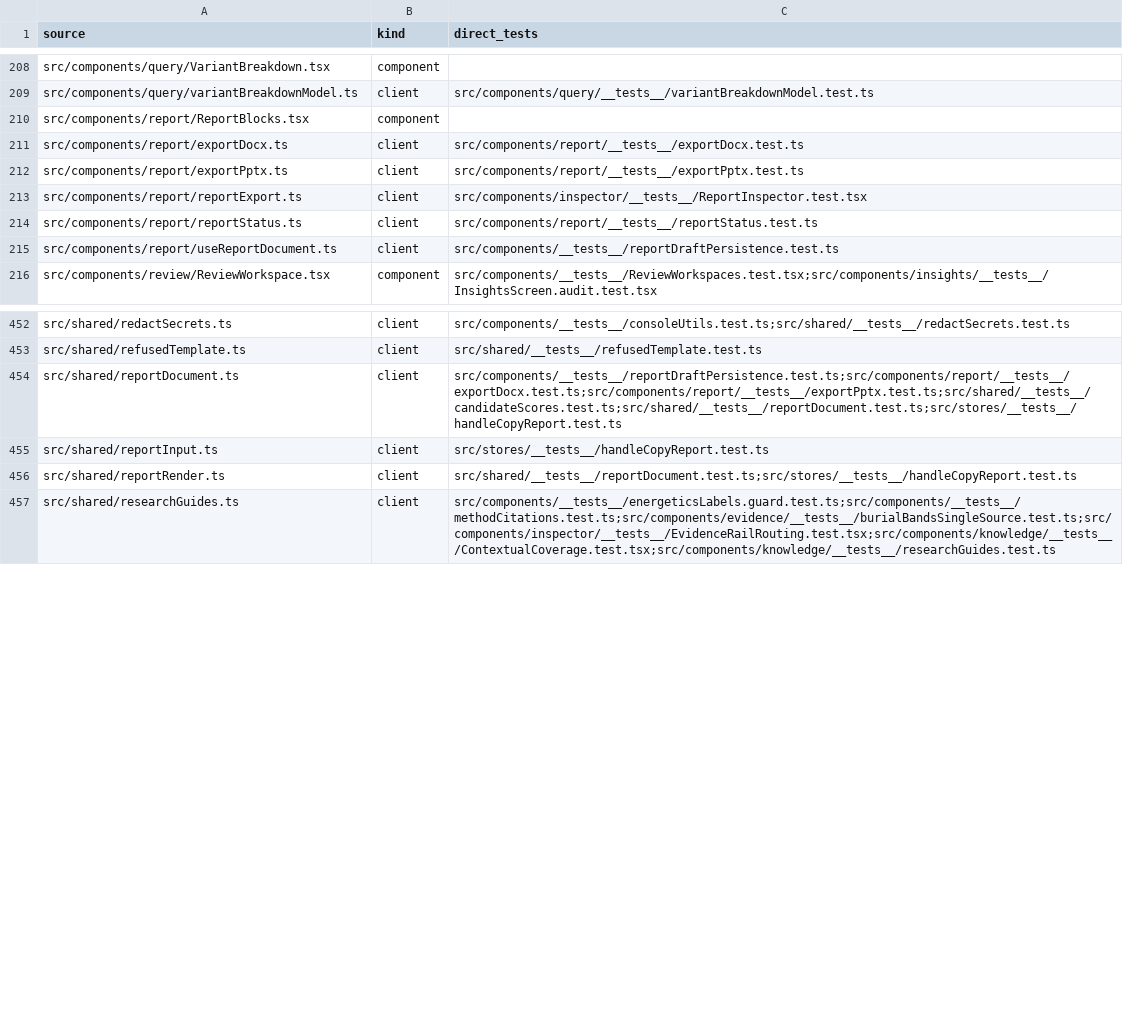
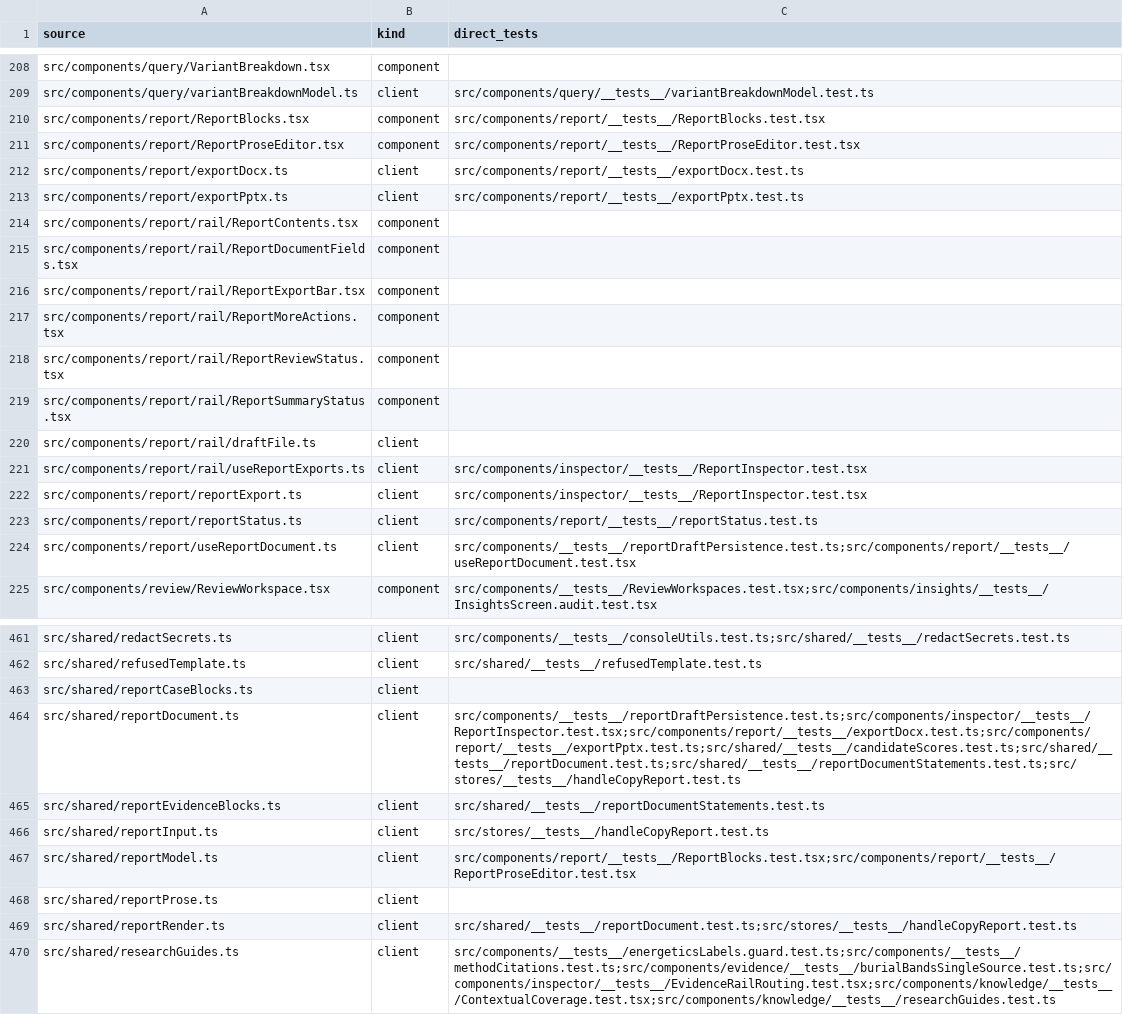
Before and after one commit to Huthaifa-HajAhmad/Missense-Structural-Explorer, a CSV file: doc/code-map/test-map-src.csv, drawn as a sheet; only a part is shown, gaps mark what is left out; the diff covers the shown part only.

```diff
--- a/doc/code-map/test-map-src.csv
+++ b/doc/code-map/test-map-src.csv
@@ -209,8 +209,17 @@ src/components/query/VariantBreakdown.tsx,component,
 src/components/query/variantBreakdownModel.ts,client,src/components/query/__tests__/variantBreakdownModel.test.ts
-src/components/report/ReportBlocks.tsx,component,
+src/components/report/ReportBlocks.tsx,component,src/components/report/__tests__/ReportBlocks.test.tsx
+src/components/report/ReportProseEditor.tsx,component,src/components/report/__tests__/ReportProseEditor.test.tsx
 src/components/report/exportDocx.ts,client,src/components/report/__tests__/exportDocx.test.ts
 src/components/report/exportPptx.ts,client,src/components/report/__tests__/exportPptx.test.ts
+src/components/report/rail/ReportContents.tsx,component,
+src/components/report/rail/ReportDocumentFields.tsx,component,
+src/components/report/rail/ReportExportBar.tsx,component,
+src/components/report/rail/ReportMoreActions.tsx,component,
+src/components/report/rail/ReportReviewStatus.tsx,component,
+src/components/report/rail/ReportSummaryStatus.tsx,component,
+src/components/report/rail/draftFile.ts,client,
+src/components/report/rail/useReportExports.ts,client,src/components/inspector/__tests__/ReportInspector.test.tsx
 src/components/report/reportExport.ts,client,src/components/inspector/__tests__/ReportInspector.test.tsx
 src/components/report/reportStatus.ts,client,src/components/report/__tests__/reportStatus.test.ts
-src/components/report/useReportDocument.ts,client,src/components/__tests__/reportDraftPersistence.test.ts
+src/components/report/useReportDocument.ts,client,src/components/__tests__/reportDraftPersistence.test.ts;src/components/report/__tests__/useReportDocument.test.tsx
 src/components/review/ReviewWorkspace.tsx,component,src/components/__tests__/ReviewWorkspaces.test.tsx;src/components/insights/__tests__/InsightsScreen.audit.test.tsx
@@ -453,4 +462,8 @@ src/shared/redactSecrets.ts,client,src/components/__tests__/consoleUtils.test.ts
 src/shared/refusedTemplate.ts,client,src/shared/__tests__/refusedTemplate.test.ts
-src/shared/reportDocument.ts,client,src/components/__tests__/reportDraftPersistence.test.ts;src/components/report/__tests__/exportDocx.test.ts;src/components/report/__tests__/exportPptx.test.ts;src/shared/__tests__/candidateScores.test.ts;src/shared/__tests__/reportDocument.test.ts;src/stores/__tests__/handleCopyReport.test.ts
+src/shared/reportCaseBlocks.ts,client,
+src/shared/reportDocument.ts,client,src/components/__tests__/reportDraftPersistence.test.ts;src/components/inspector/__tests__/ReportInspector.test.tsx;src/components/report/__tests__/exportDocx.test.ts;src/components/report/__tests__/exportPptx.test.ts;src/shared/__tests__/candidateScores.test.ts;src/shared/__tests__/reportDocument.test.ts;src/shared/__tests__/reportDocumentStatements.test.ts;src/stores/__tests__/handleCopyReport.test.ts
+src/shared/reportEvidenceBlocks.ts,client,src/shared/__tests__/reportDocumentStatements.test.ts
 src/shared/reportInput.ts,client,src/stores/__tests__/handleCopyReport.test.ts
+src/shared/reportModel.ts,client,src/components/report/__tests__/ReportBlocks.test.tsx;src/components/report/__tests__/ReportProseEditor.test.tsx
+src/shared/reportProse.ts,client,
 src/shared/reportRender.ts,client,src/shared/__tests__/reportDocument.test.ts;src/stores/__tests__/handleCopyReport.test.ts
```
Also changed, not shown: 5 edited cells elsewhere in this file, 49 other files.
